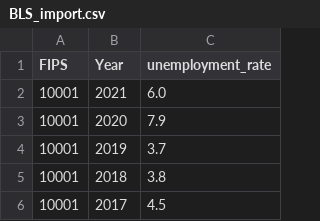
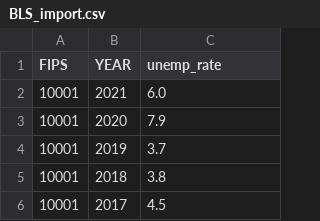
Before and after one commit to J-Nobull/Migration_Research, a CSV file: Data_files/imported_data/BLS_import.csv, drawn as a sheet; only a part is shown.

Commit message:
Rename columns in BLS_import.csv
Updated column headers for consistency.

```diff
--- a/Data_files/imported_data/BLS_import.csv
+++ b/Data_files/imported_data/BLS_import.csv
@@ -1,2 +1,2 @@
-FIPS,Year,unemployment_rate
+FIPS,YEAR,unemp_rate
 10001,2021,6.0
```
